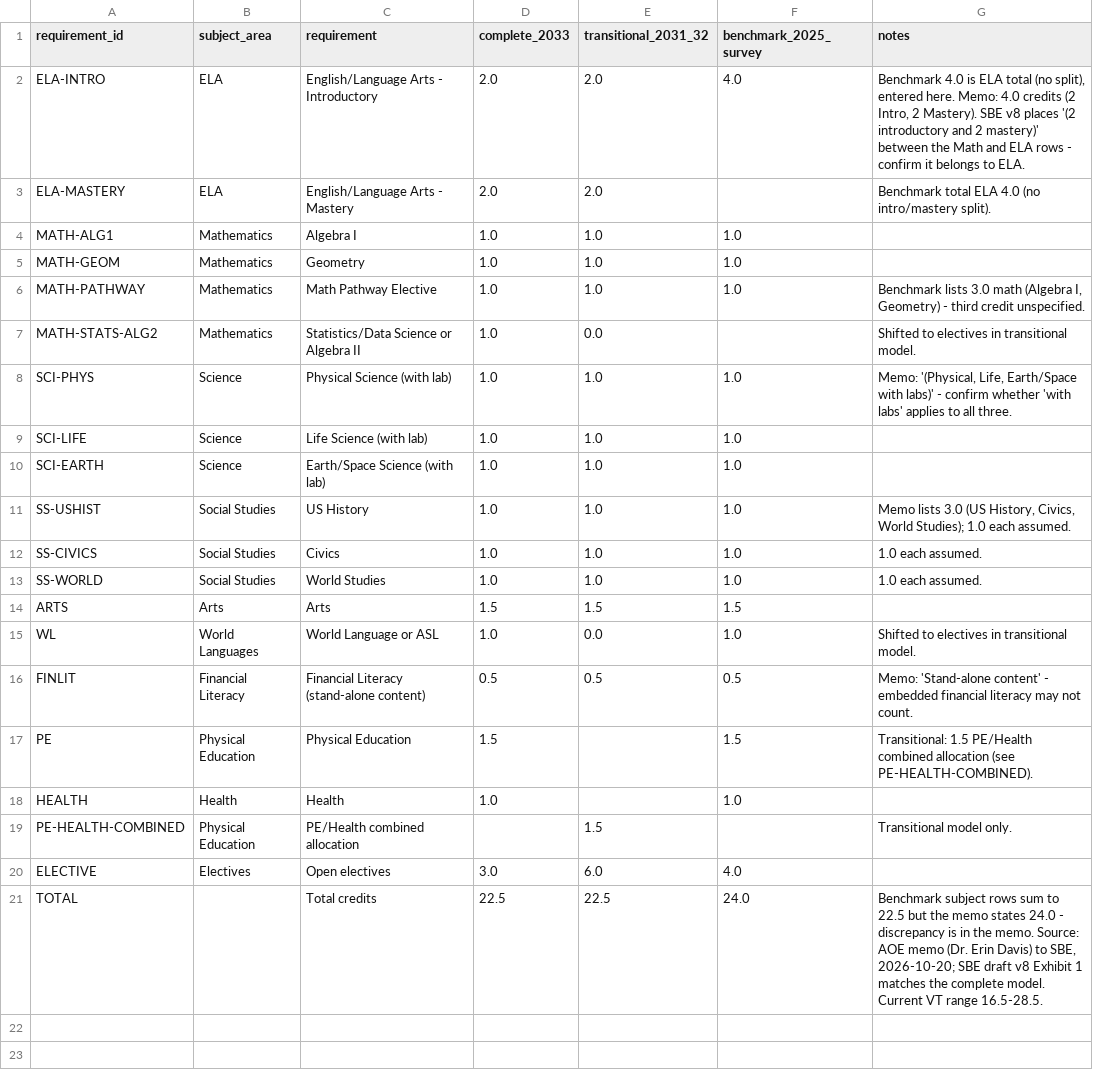
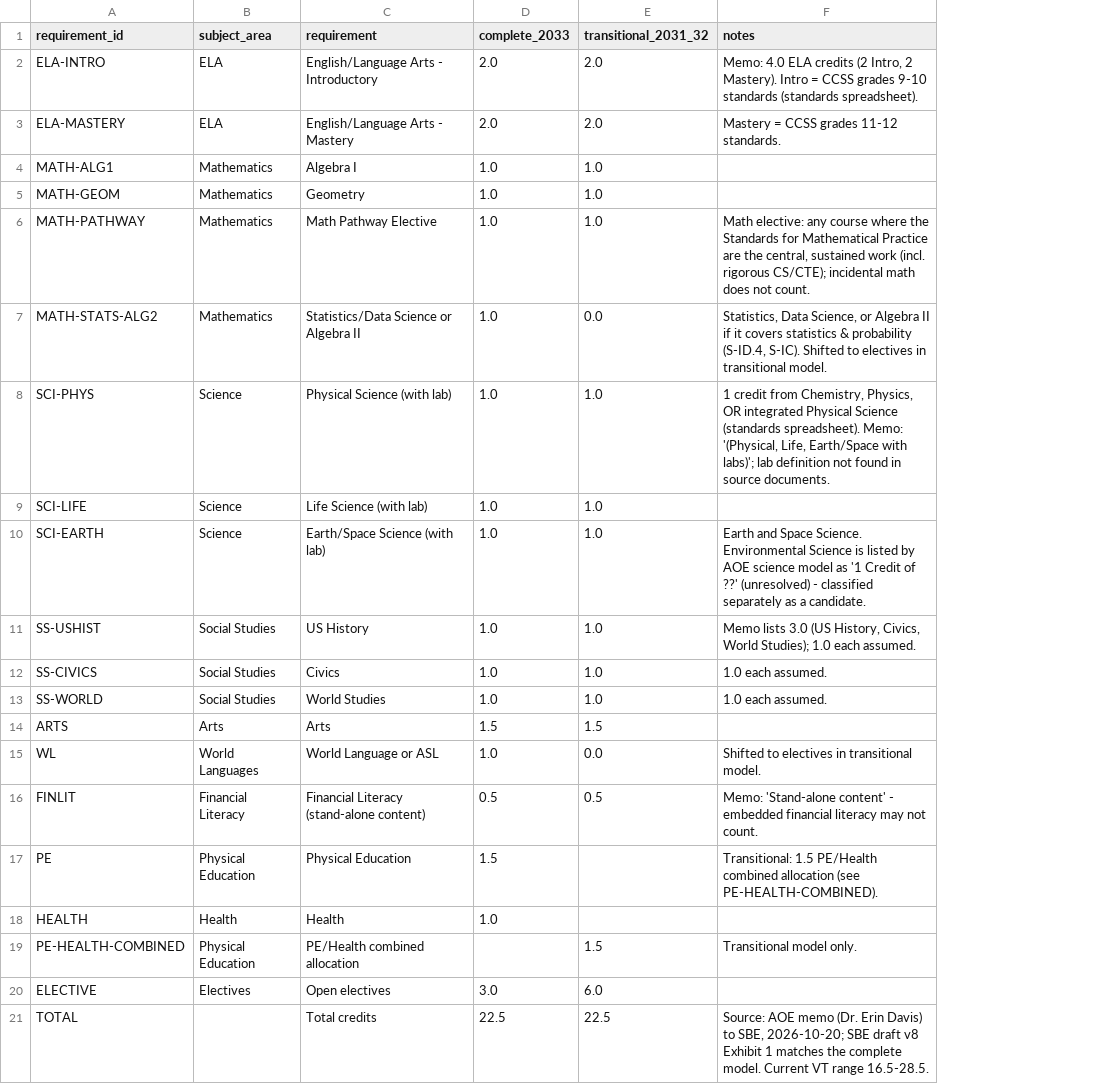
Before and after one commit to jblumberg/vt-course-catalogs, a CSV file: data/requirements.csv, drawn as a sheet; removed rows and columns are numbered as before the commit, all else as after; the diff names each change by its address in the sheet, - before the commit and + after, or states it on an @@ line.

```diff
--- a/data/requirements.csv
+++ b/data/requirements.csv
-column F (benchmark_2025_survey), rows 2-21: 4.0 |  | 1.0 | 1.0 | 1.0 |  | 1.0 | 1.0 | 1.0 | 1.0 | 1.0 | 1.0 | 1.5 | 1.0 | 0.5 | 1.5 | 1.0 |  | 4.0 | 24.0
-F2 (notes): Benchmark 4.0 is ELA total (no split), entered here. Memo: 4.0 credits (2 Intro, 2 Mastery). SBE v8 places '(2 introductory and 2 mastery)' between the Math and ELA rows - confirm it belongs to ELA.
+F2 (notes): Memo: 4.0 ELA credits (2 Intro, 2 Mastery). Intro = CCSS grades 9-10 standards (standards spreadsheet).
-F3 (notes): Benchmark total ELA 4.0 (no intro/mastery split).
+F3 (notes): Mastery = CCSS grades 11-12 standards.
-F6 (notes): Benchmark lists 3.0 math (Algebra I, Geometry) - third credit unspecified.
+F6 (notes): Math elective: any course where the Standards for Mathematical Practice are the central, sustained work (incl. rigorous CS/CTE); incidental math does not count.
-F7 (notes): Shifted to…
+F7 (notes): Statistics, Data Science, or Algebra II if it covers statistics & probability (S-ID.4, S-IC). Shifted to…
-F8 (notes): Memo: '(Physical, Life, Earth/Space with labs)' - confirm whether 'with labs' applies to all three.
+F8 (notes): 1 credit from Chemistry, Physics, OR integrated Physical Science (standards spreadsheet). Memo: '(Physical, Life, Earth/Space with labs)'; lab definition not found in source documents.
-F10 (notes): (empty)
+F10 (notes): Earth and Space Science. Environmental Science is listed by AOE science model as '1 Credit of ??' (unresolved) - classified separately as a candidate.
-F21 (notes): Benchmark subject rows sum to 22.5 but the memo states 24.0 - discrepancy is in the memo. Source: AOE…
+F21 (notes): Source: AOE…
```
Also changed, not shown: 12 other files.
